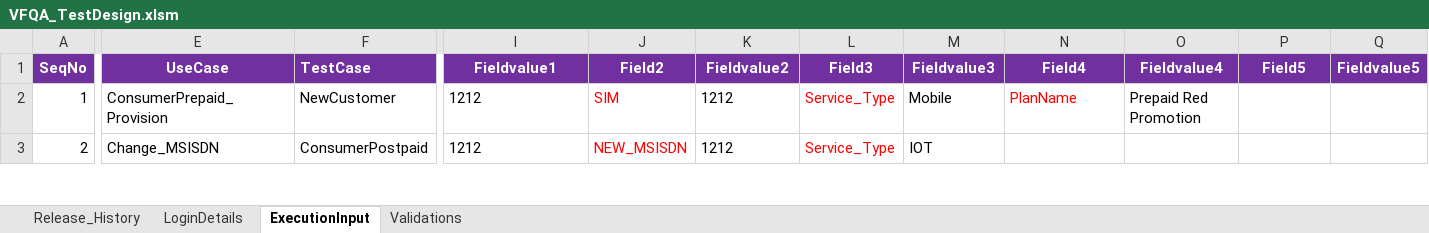
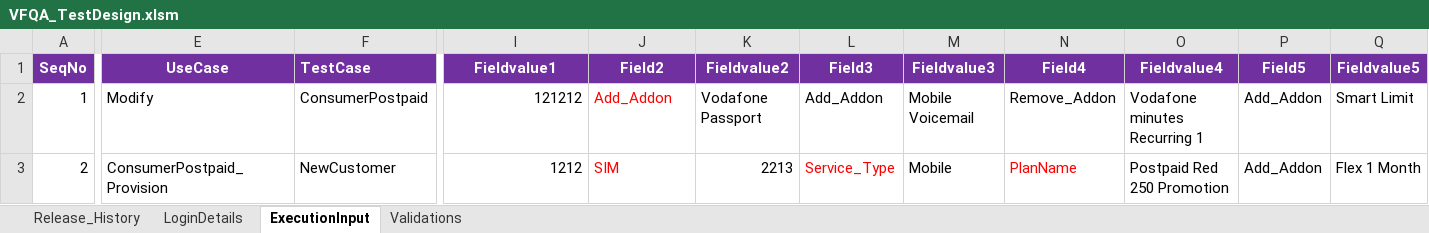
Before and after one commit to imran0404y/VFQA_Parallel, an Excel workbook: Directory/VFQA_TestDesign.xlsm, sheet ExecutionInput, drawn as a sheet; only a part is shown, gaps mark what is left out; values as stored, in another font and other column widths than the file's, no borders; charts and pictures not drawn; the diff covers the shown part only; the diff names each change by its address in the sheet, - before the commit and + after, or states it on an @@ line.

```diff
--- a/Directory/VFQA_TestDesign.xlsm (sheet ExecutionInput)
+++ b/Directory/VFQA_TestDesign.xlsm (sheet ExecutionInput)
-E2 (UseCase): ConsumerPrepaid_Provision
+E2 (UseCase): Modify
-F2 (TestCase): NewCustomer
+F2 (TestCase): ConsumerPostpaid
-I2 (Fieldvalue1): 1212
+I2 (Fieldvalue1): 121212
-J2 (Field2): SIM
+J2 (Field2): Add_Addon
-K2 (Fieldvalue2): 1212
+K2 (Fieldvalue2): Vodafone Passport
-L2 (Field3): Service_Type
+L2 (Field3): Add_Addon
-L2 text colour: #FF0000
+L2 text colour: black
-M2 (Fieldvalue3): Mobile
+M2 (Fieldvalue3): Mobile Voicemail
-N2 (Field4): PlanName
+N2 (Field4): Remove_Addon
-N2 text colour: #FF0000
+N2 text colour: black
-O2 (Fieldvalue4): Prepaid Red Promotion
+O2 (Fieldvalue4): Vodafone minutes Recurring 1
-P2:P3 (Field5): (empty)
+P2:P3 (Field5): Add_Addon
-Q2 (Fieldvalue5): (empty)
+Q2 (Fieldvalue5): Smart Limit
-E3 (UseCase): Change_MSISDN
+E3 (UseCase): ConsumerPostpaid_Provision
-F3 (TestCase): ConsumerPostpaid
+F3 (TestCase): NewCustomer
-I3 alignment: left
+I3 alignment: right
-J3 (Field2): NEW_MSISDN
+J3 (Field2): SIM
-K3 (Fieldvalue2): 1212
+K3 (Fieldvalue2): 2213
-M3 (Fieldvalue3): IOT
+M3 (Fieldvalue3): Mobile
-N3 (Field4): (empty)
+N3 (Field4): PlanName
-O3 (Fieldvalue4): (empty)
+O3 (Fieldvalue4): Postpaid Red 250 Promotion
-Q3 (Fieldvalue5): (empty)
+Q3 (Fieldvalue5): Flex 1 Month
```
Also changed, not shown: 2 added rows and 33 edited cells elsewhere in this sheet, sheet Validations, sheet Release_History, sheet LoginDetails, Framework/Database/TestDataDB.xlsx, Framework/Storage/CommonDirectory.xlsx, 27 other files.
